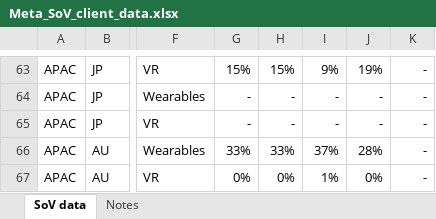
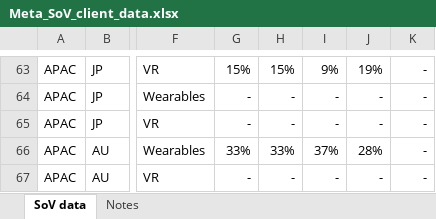
Before and after one commit to takshilas/Takshila-dashboards, an Excel workbook: deliverables/Meta_SoV_client_data.xlsx, sheet SoV data, drawn as a sheet; only a part is shown, gaps mark what is left out; values as stored, in another font and other column widths than the file's, no borders; the diff names each change by its address in the sheet, - before the commit and + after, or states it on an @@ line.

```diff
--- a/deliverables/Meta_SoV_client_data.xlsx (sheet SoV data)
+++ b/deliverables/Meta_SoV_client_data.xlsx (sheet SoV data)
-G67: 0%
+G67: -
-H67: 0%
+H67: -
-I67: 1%
+I67: -
-J67: 0%
+J67: -
```
Also changed, not shown: sheet Notes, 2 other files.
